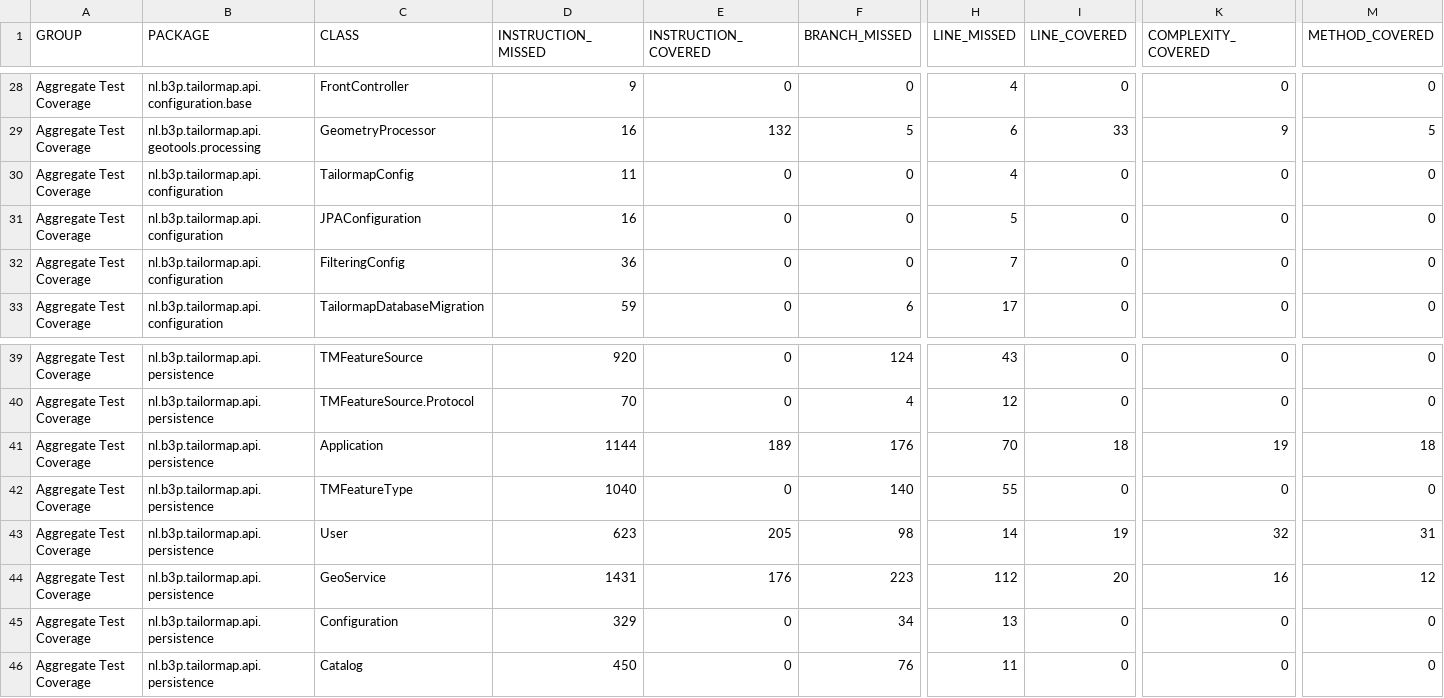
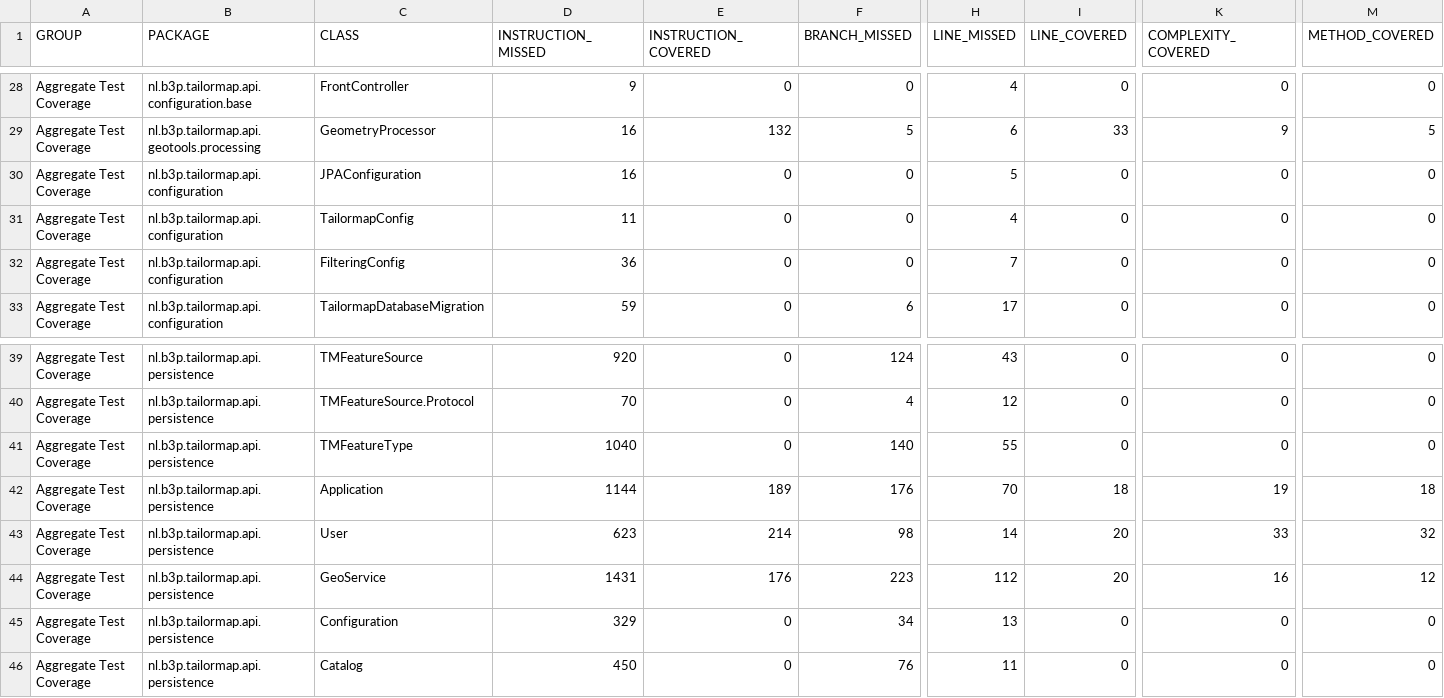
Before and after one commit to Tailormap/tailormap-api, a CSV file: jacoco/jacoco.csv, drawn as a sheet; only a part is shown, gaps mark what is left out; the diff names each change by its address in the sheet, - before the commit and + after, or states it on an @@ line.

```diff
--- a/jacoco/jacoco.csv
+++ b/jacoco/jacoco.csv
@@ row 31 moved to row 30: Aggregate Test Coverage @@
@@ row 42 moved to row 41: Aggregate Test Coverage @@
-E43 (INSTRUCTION_COVERED): 205
+E43 (INSTRUCTION_COVERED): 214
-I43 (LINE_COVERED): 19
+I43 (LINE_COVERED): 20
-K43 (COMPLEXITY_COVERED): 32
+K43 (COMPLEXITY_COVERED): 33
-M43 (METHOD_COVERED): 31
+M43 (METHOD_COVERED): 32
```
Also changed, not shown: 38 other files.
